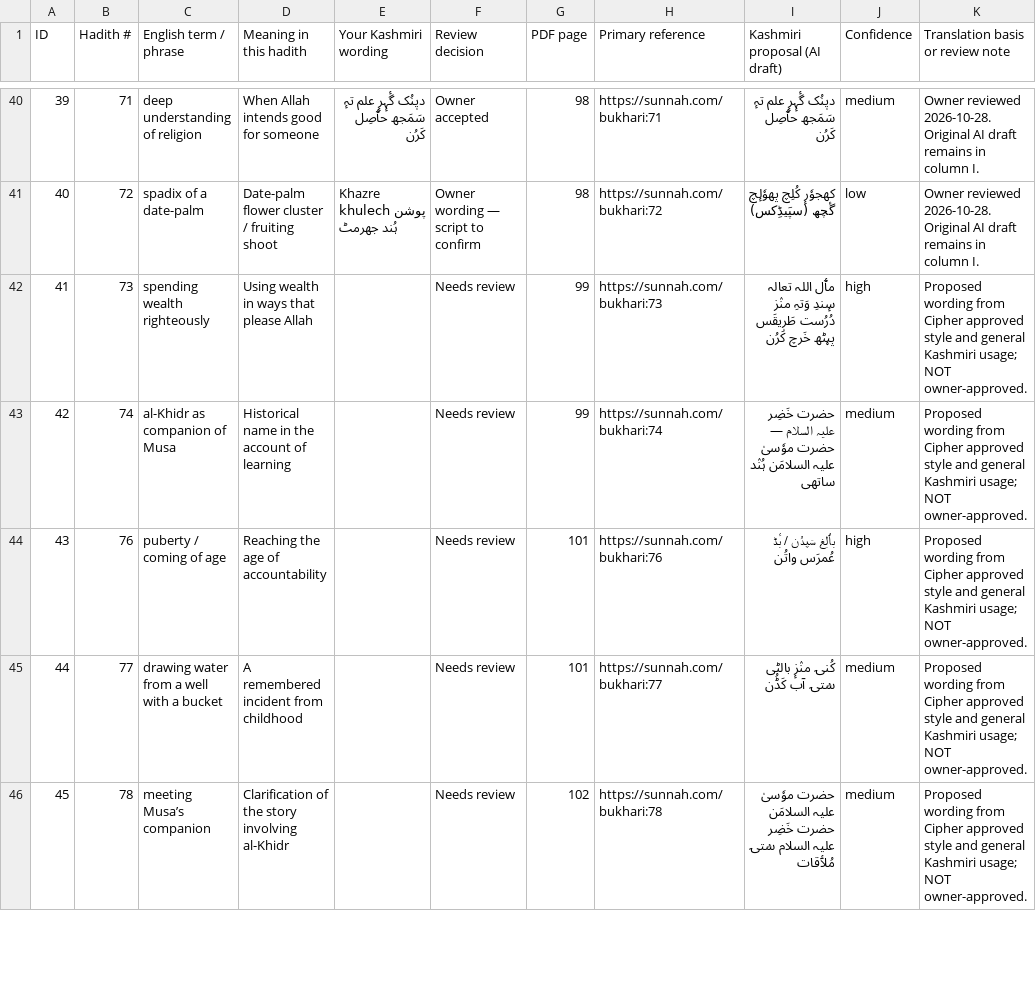
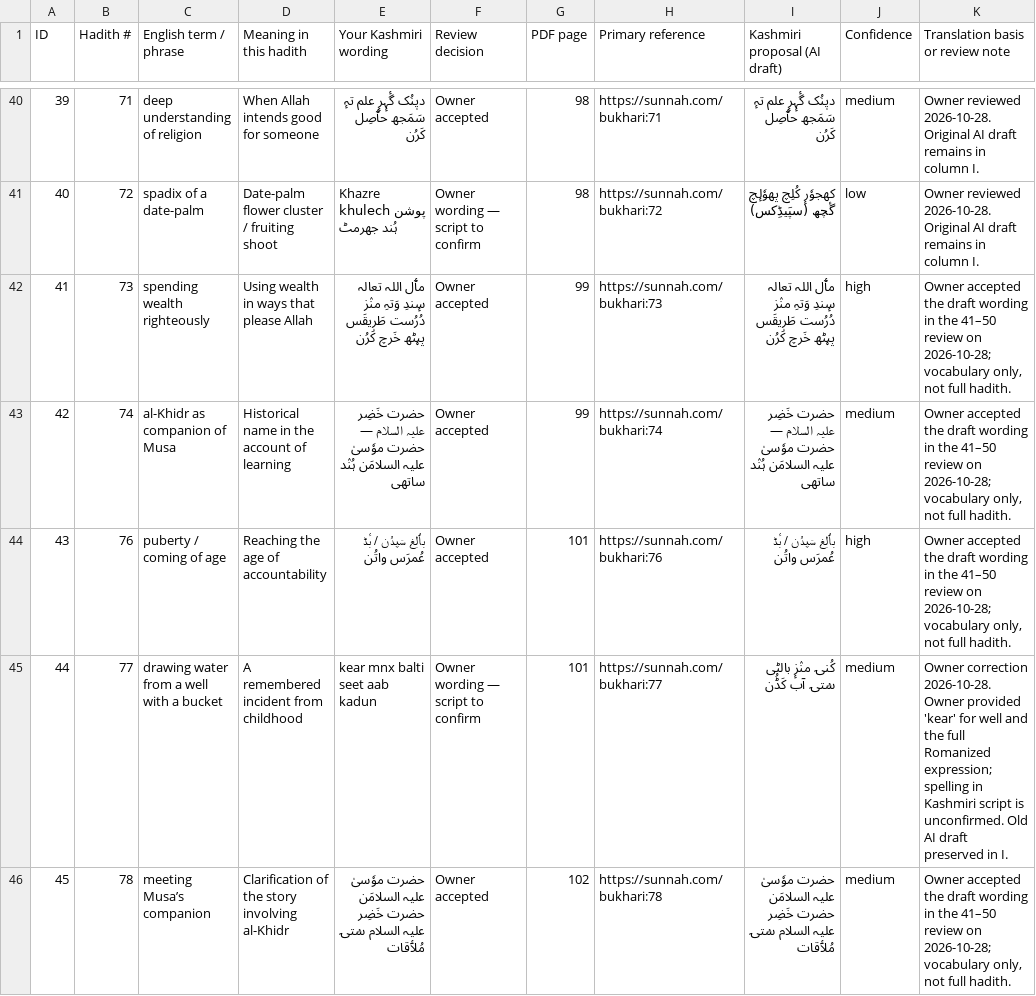
Before and after one commit to sameerahmad86232/cipher, a CSV file: review-output/Bukhari_27-100_Kashmiri_Proposed_Translations.csv, drawn as a sheet; only a part is shown, gaps mark what is left out; the diff covers the shown part only.

Commit message:
Record owner corrections for well and head-shaving, vocabulary 41–50

```diff
--- a/review-output/Bukhari_27-100_Kashmiri_Proposed_Translations.csv
+++ b/review-output/Bukhari_27-100_Kashmiri_Proposed_Translations.csv
@@ -41,6 +41,6 @@
 40,72,spadix of a date-palm,Date-palm flower cluster / fruiting shoot,Khazre khulech پوشن ہُند جھرمٹ,Owner wording — script to confirm,98,https://sunnah.com/bukhari:72,کھجوٗرٕ کُلِچ پھوٗلٕچ گٔچھ (سپَیڈِکس),low,Owner reviewed 2026-10-28. Original AI draft remains in column I.
-41,73,spending wealth righteously,Using wealth in ways that please Allah,,Needs review,99,https://sunnah.com/bukhari:73,مٲل اللہ تعالہ سٕندِ وَتہِ منٛز دُرُست طَرٖیقَس پؠٹھ خَرچ کَرُن,high,Proposed wording from Cipher approved style and general Kashmiri usage; NOT owner-approved.
-42,74,al-Khidr as companion of Musa,Historical name in the account of learning,,Needs review,99,https://sunnah.com/bukhari:74,حضرت خَضِر علیہ السلام — حضرت موٗسیٰ علیہ السلامَن ہُنٛد ساتھی,medium,Proposed wording from Cipher approved style and general Kashmiri usage; NOT owner-approved.
-43,76,puberty / coming of age,Reaching the age of accountability,,Needs review,101,https://sunnah.com/bukhari:76,بٲلِغ سَپدُن / بٔڈ عُمرَس واتُن,high,Proposed wording from Cipher approved style and general Kashmiri usage; NOT owner-approved.
-44,77,drawing water from a well with a bucket,A remembered incident from childhood,,Needs review,101,https://sunnah.com/bukhari:77,کُنۍ منٛزٕ بالٹی سۭتۍ آب کَڈُن,medium,Proposed wording from Cipher approved style and general Kashmiri usage; NOT owner-approved.
-45,78,meeting Musa’s companion,Clarification of the story involving al-Khidr,,Needs review,102,https://sunnah.com/bukhari:78,حضرت موٗسیٰ علیہ السلامَن حضرت خَضِر علیہ السلام سۭتۍ مُلٲقات,medium,Proposed wording from Cipher approved style and general Kashmiri usage; NOT owner-approved.
+41,73,spending wealth righteously,Using wealth in ways that please Allah,مٲل اللہ تعالہ سٕندِ وَتہِ منٛز دُرُست طَرٖیقَس پؠٹھ خَرچ کَرُن,Owner accepted,99,https://sunnah.com/bukhari:73,مٲل اللہ تعالہ سٕندِ وَتہِ منٛز دُرُست طَرٖیقَس پؠٹھ خَرچ کَرُن,high,"Owner accepted the draft wording in the 41–50 review on 2026-10-28; vocabulary only, not full hadith."
+42,74,al-Khidr as companion of Musa,Historical name in the account of learning,حضرت خَضِر علیہ السلام — حضرت موٗسیٰ علیہ السلامَن ہُنٛد ساتھی,Owner accepted,99,https://sunnah.com/bukhari:74,حضرت خَضِر علیہ السلام — حضرت موٗسیٰ علیہ السلامَن ہُنٛد ساتھی,medium,"Owner accepted the draft wording in the 41–50 review on 2026-10-28; vocabulary only, not full hadith."
+43,76,puberty / coming of age,Reaching the age of accountability,بٲلِغ سَپدُن / بٔڈ عُمرَس واتُن,Owner accepted,101,https://sunnah.com/bukhari:76,بٲلِغ سَپدُن / بٔڈ عُمرَس واتُن,high,"Owner accepted the draft wording in the 41–50 review on 2026-10-28; vocabulary only, not full hadith."
+44,77,drawing water from a well with a bucket,A remembered incident from childhood,kear mnx balti seet aab kadun,Owner wording — script to confirm,101,https://sunnah.com/bukhari:77,کُنۍ منٛزٕ بالٹی سۭتۍ آب کَڈُن,medium,Owner correction 2026-10-28. Owner provided 'kear' for well and the full Romanized expression; spelling in Kashmiri script is unconfirmed. Old AI draft preserved in I.
+45,78,meeting Musa’s companion,Clarification of the story involving al-Khidr,حضرت موٗسیٰ علیہ السلامَن حضرت خَضِر علیہ السلام سۭتۍ مُلٲقات,Owner accepted,102,https://sunnah.com/bukhari:78,حضرت موٗسیٰ علیہ السلامَن حضرت خَضِر علیہ السلام سۭتۍ مُلٲقات,medium,"Owner accepted the draft wording in the 41–50 review on 2026-10-28; vocabulary only, not full hadith."
```
Also changed, not shown: 15 edited cells elsewhere in this file.
